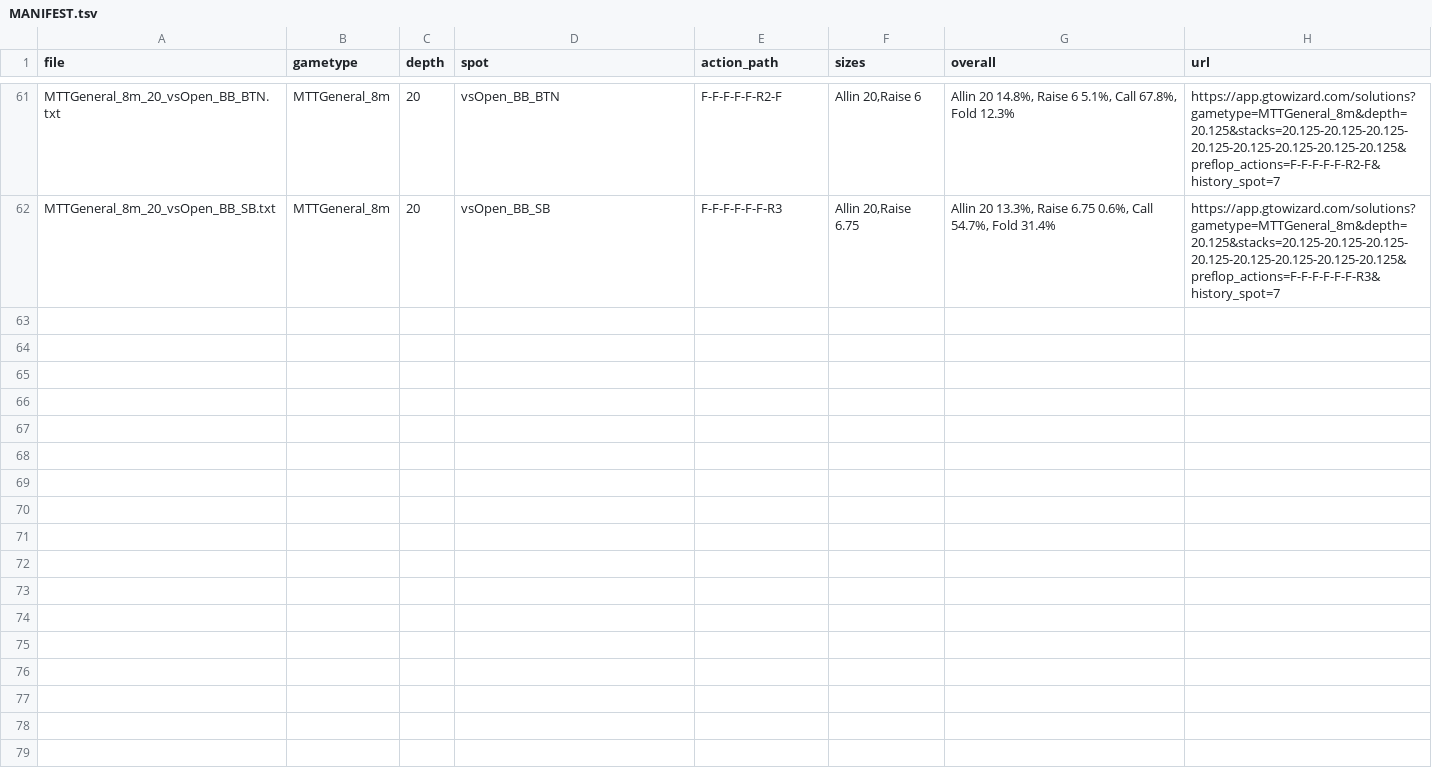
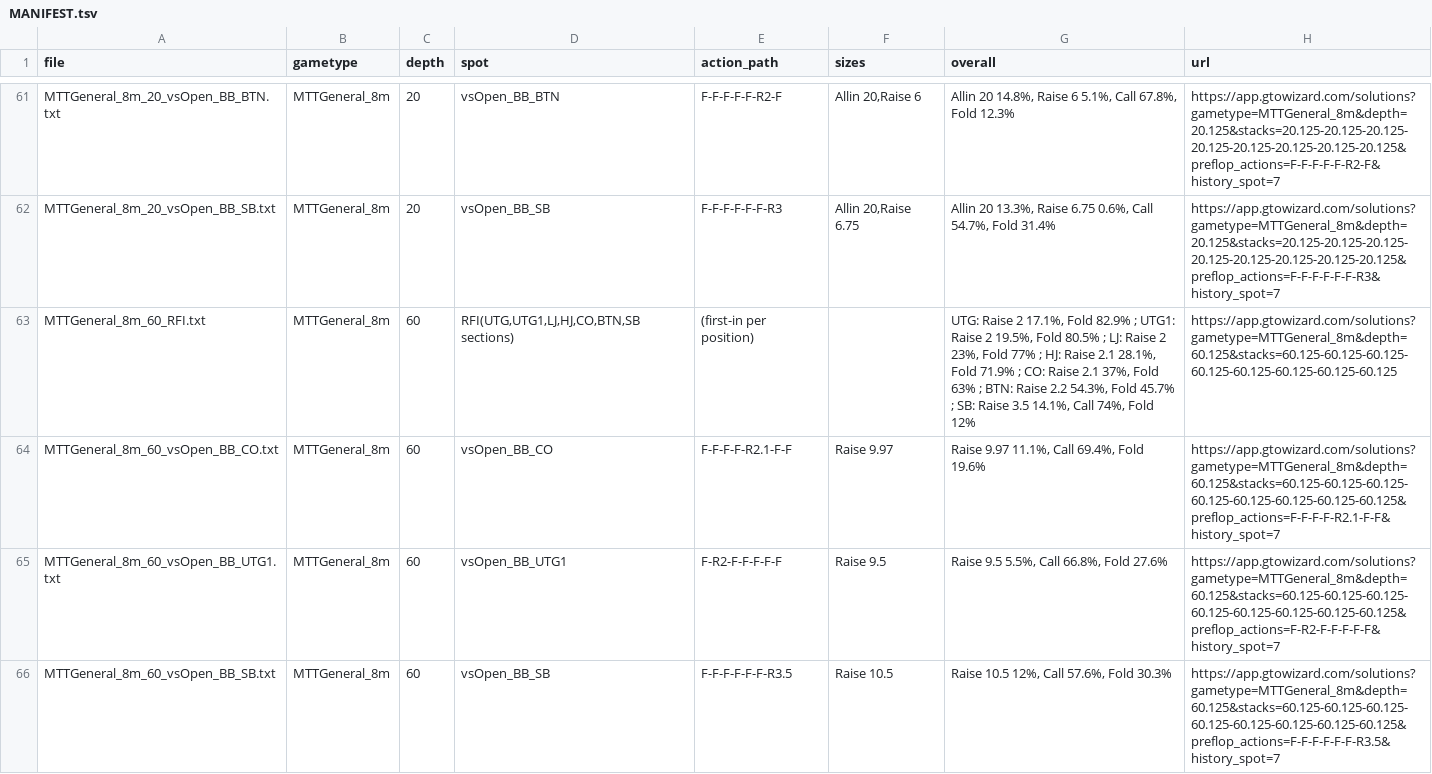
Before and after one commit to tamctr/holdem-app-test, a TSV file: data/gtow/raw_mtt/MANIFEST.tsv, drawn as a sheet; only a part is shown, gaps mark what is left out; the diff covers the shown part only; the diff names each change by its address in the sheet, - before the commit and + after, or states it on an @@ line.

```diff
--- a/data/gtow/raw_mtt/MANIFEST.tsv
+++ b/data/gtow/raw_mtt/MANIFEST.tsv
+row 63: MTTGeneral_8m_60_RFI.txt | MTTGeneral_8m | 60 | RFI(UTG,UTG1,LJ,HJ,CO,BTN,SB sections) | (first-in per position) |  | UTG: Raise 2 17.1%, Fold 82.9% ; UTG1: Raise 2 19.5%, Fold 80.5% ; LJ: Raise 2 23%, Fold 77% ; HJ: Raise 2.1 28.1%, Fold 71.9% ; CO: Raise 2.1 37%, Fold 63% ; BTN: Raise 2.2 54.3%, Fold 45.7% ; SB: Raise 3.5 14.1%, Call 74%, Fold 12% | https://app.gtowizard.com/solutions?gametype=MTTGeneral_8m&depth=60.125&stacks=60.125-60.125-60.125-60.125-60.125-60.125-60.125-60.125
+row 64: MTTGeneral_8m_60_vsOpen_BB_CO.txt | MTTGeneral_8m | 60 | vsOpen_BB_CO | F-F-F-F-R2.1-F-F | Raise 9.97 | Raise 9.97 11.1%, Call 69.4%, Fold 19.6% | https://app.gtowizard.com/solutions?gametype=MTTGeneral_8m&depth=60.125&stacks=60.125-60.125-60.125-60.125-60.125-60.125-60.125-60.125&preflop_actions=F-F-F-F-R2.1-F-F&history_spot=7
+row 65: MTTGeneral_8m_60_vsOpen_BB_UTG1.txt | MTTGeneral_8m | 60 | vsOpen_BB_UTG1 | F-R2-F-F-F-F-F | Raise 9.5 | Raise 9.5 5.5%, Call 66.8%, Fold 27.6% | https://app.gtowizard.com/solutions?gametype=MTTGeneral_8m&depth=60.125&stacks=60.125-60.125-60.125-60.125-60.125-60.125-60.125-60.125&preflop_actions=F-R2-F-F-F-F-F&history_spot=7
+row 66: MTTGeneral_8m_60_vsOpen_BB_SB.txt | MTTGeneral_8m | 60 | vsOpen_BB_SB | F-F-F-F-F-F-R3.5 | Raise 10.5 | Raise 10.5 12%, Call 57.6%, Fold 30.3% | https://app.gtowizard.com/solutions?gametype=MTTGeneral_8m&depth=60.125&stacks=60.125-60.125-60.125-60.125-60.125-60.125-60.125-60.125&preflop_actions=F-F-F-F-F-F-R3.5&history_spot=7
```
Also changed, not shown: 4 added rows elsewhere in this file, 13 other files.
